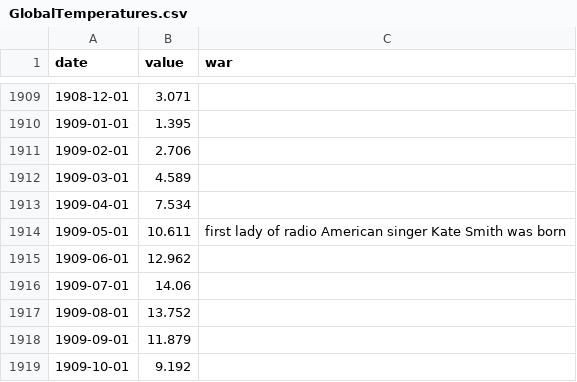
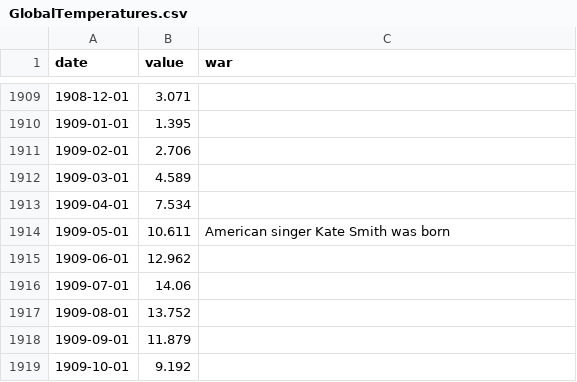
Before and after one commit to sajdoann/HeatMapocalypse, a CSV file: data/GlobalTemperatures.csv, drawn as a sheet; only a part is shown, gaps mark what is left out.

Commit message:
Update GlobalTemperatures.csv

```diff
--- a/data/GlobalTemperatures.csv
+++ b/data/GlobalTemperatures.csv
@@ -1913,3 +1913,3 @@ date,value,war
 1909-04-01,7.534,
-1909-05-01,10.611,"first lady of radio" American singer Kate Smith was born
+1909-05-01,10.611,American singer Kate Smith was born
 1909-06-01,12.962,
```
